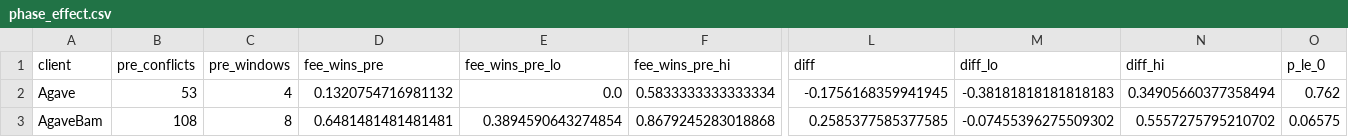
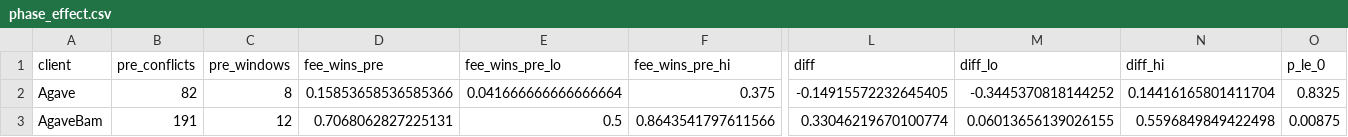
Before and after one commit to bit-nexus-labs/solana-block-ordering, a CSV file: results/phase_effect.csv, drawn as a sheet; only a part is shown, gaps mark what is left out; the diff covers the shown part only; the diff names each change by its address in the sheet, - before the commit and + after, or states it on an @@ line.

```diff
--- a/results/phase_effect.csv
+++ b/results/phase_effect.csv
-B2 (pre_conflicts): 53
+B2 (pre_conflicts): 82
-C2 (pre_windows): 4
+C2 (pre_windows): 8
-D2 (fee_wins_pre): 0.1320754716981132
+D2 (fee_wins_pre): 0.15853658536585366
-E2 (fee_wins_pre_lo): 0.0
+E2 (fee_wins_pre_lo): 0.041666666666666664
-F2 (fee_wins_pre_hi): 0.5833333333333334
+F2 (fee_wins_pre_hi): 0.375
-L2 (diff): -0.1756168359941945
+L2 (diff): -0.14915572232645405
-M2 (diff_lo): -0.38181818181818183
+M2 (diff_lo): -0.3445370818144252
-N2 (diff_hi): 0.34905660377358494
+N2 (diff_hi): 0.14416165801411704
-O2 (p_le_0): 0.762
+O2 (p_le_0): 0.8325
-B3 (pre_conflicts): 108
+B3 (pre_conflicts): 191
-C3 (pre_windows): 8
+C3 (pre_windows): 12
-D3 (fee_wins_pre): 0.6481481481481481
+D3 (fee_wins_pre): 0.7068062827225131
-E3 (fee_wins_pre_lo): 0.3894590643274854
+E3 (fee_wins_pre_lo): 0.5
-F3 (fee_wins_pre_hi): 0.8679245283018868
+F3 (fee_wins_pre_hi): 0.8643541797611566
-L3 (diff): 0.2585377585377585
+L3 (diff): 0.33046219670100774
-M3 (diff_lo): -0.07455396275509302
+M3 (diff_lo): 0.06013656139026155
-N3 (diff_hi): 0.5557275795210702
+N3 (diff_hi): 0.5596849849422498
-O3 (p_le_0): 0.06575
+O3 (p_le_0): 0.00875
```
Also changed, not shown: 102 edited cells elsewhere in this file, results/by_client.csv, results/by_client_arm.csv, 36 other files.
